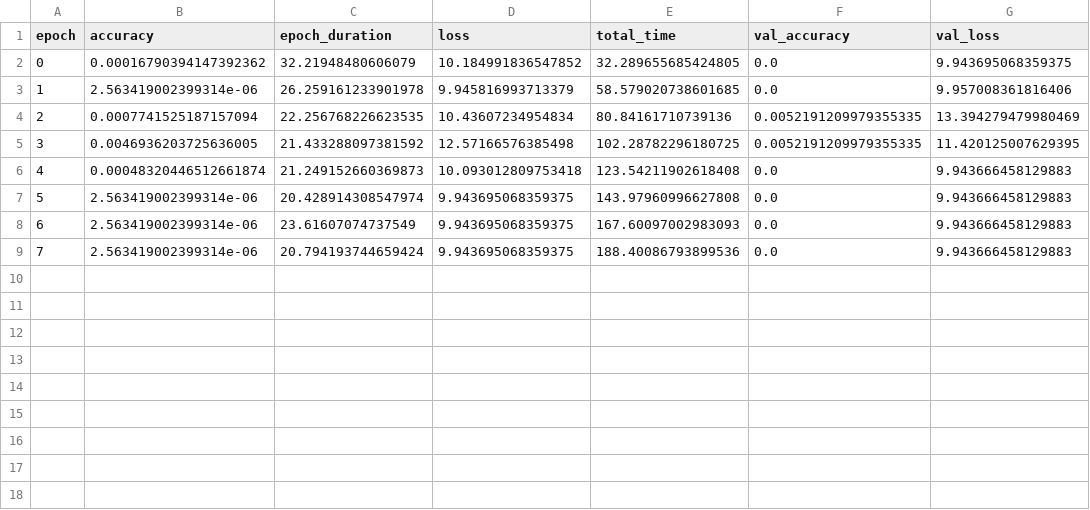
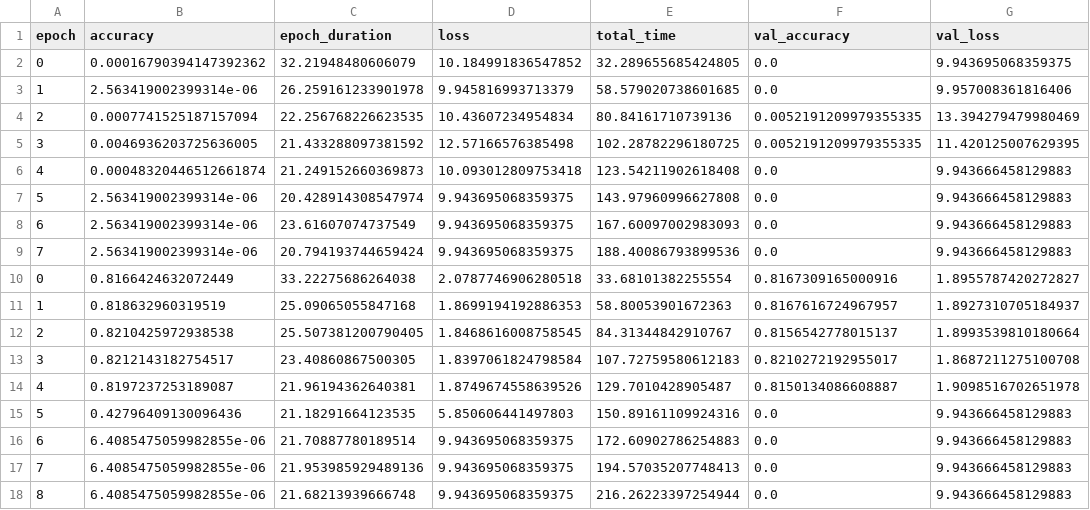
Before and after one commit to schaeferbasti/DeepLearning_Project, a CSV file: source/experiments/CNN/code/results/training_log/training_log_CNN_Complex.csv, drawn as a sheet.

```diff
--- a/source/experiments/CNN/code/results/training_log/training_log_CNN_Complex.csv
+++ b/source/experiments/CNN/code/results/training_log/training_log_CNN_Complex.csv
@@ -9 +9,10 @@ epoch,accuracy,epoch_duration,loss,total_time,val_accuracy,val_loss
 7,2.563419002399314e-06,20.794193744659424,9.943695068359375,188.40086793899536,0.0,9.943666458129883
+0,0.8166424632072449,33.22275686264038,2.0787746906280518,33.68101382255554,0.8167309165000916,1.8955787420272827
+1,0.818632960319519,25.09065055847168,1.8699194192886353,58.80053901672363,0.8167616724967957,1.8927310705184937
+2,0.8210425972938538,25.507381200790405,1.8468616008758545,84.31344842910767,0.8156542778015137,1.8993539810180664
+3,0.8212143182754517,23.40860867500305,1.8397061824798584,107.72759580612183,0.8210272192955017,1.8687211275100708
+4,0.8197237253189087,21.96194362640381,1.8749674558639526,129.7010428905487,0.8150134086608887,1.9098516702651978
+5,0.42796409130096436,21.18291664123535,5.850606441497803,150.89161109924316,0.0,9.943666458129883
+6,6.4085475059982855e-06,21.70887780189514,9.943695068359375,172.60902786254883,0.0,9.943666458129883
+7,6.4085475059982855e-06,21.953985929489136,9.943695068359375,194.57035207748413,0.0,9.943666458129883
+8,6.4085475059982855e-06,21.68213939666748,9.943695068359375,216.26223397254944,0.0,9.943666458129883
```
Also changed, not shown: source/experiments/CNN/code/results/training_log/training_log_CNN_Auto_Basic.csv, source/experiments/CNN/code/results/training_log/training_log_CNN_Auto_Basic_Big.csv, 25 other files.
